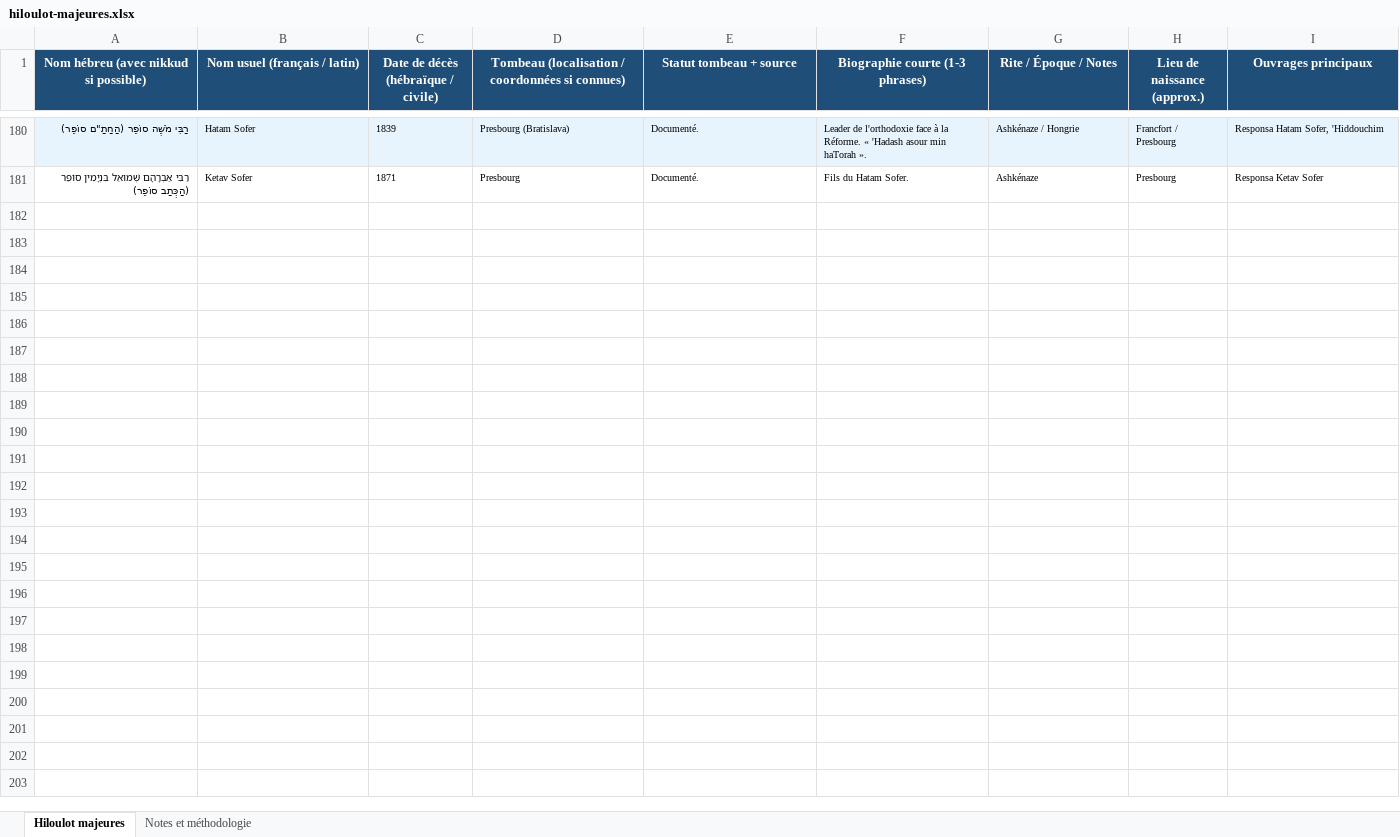
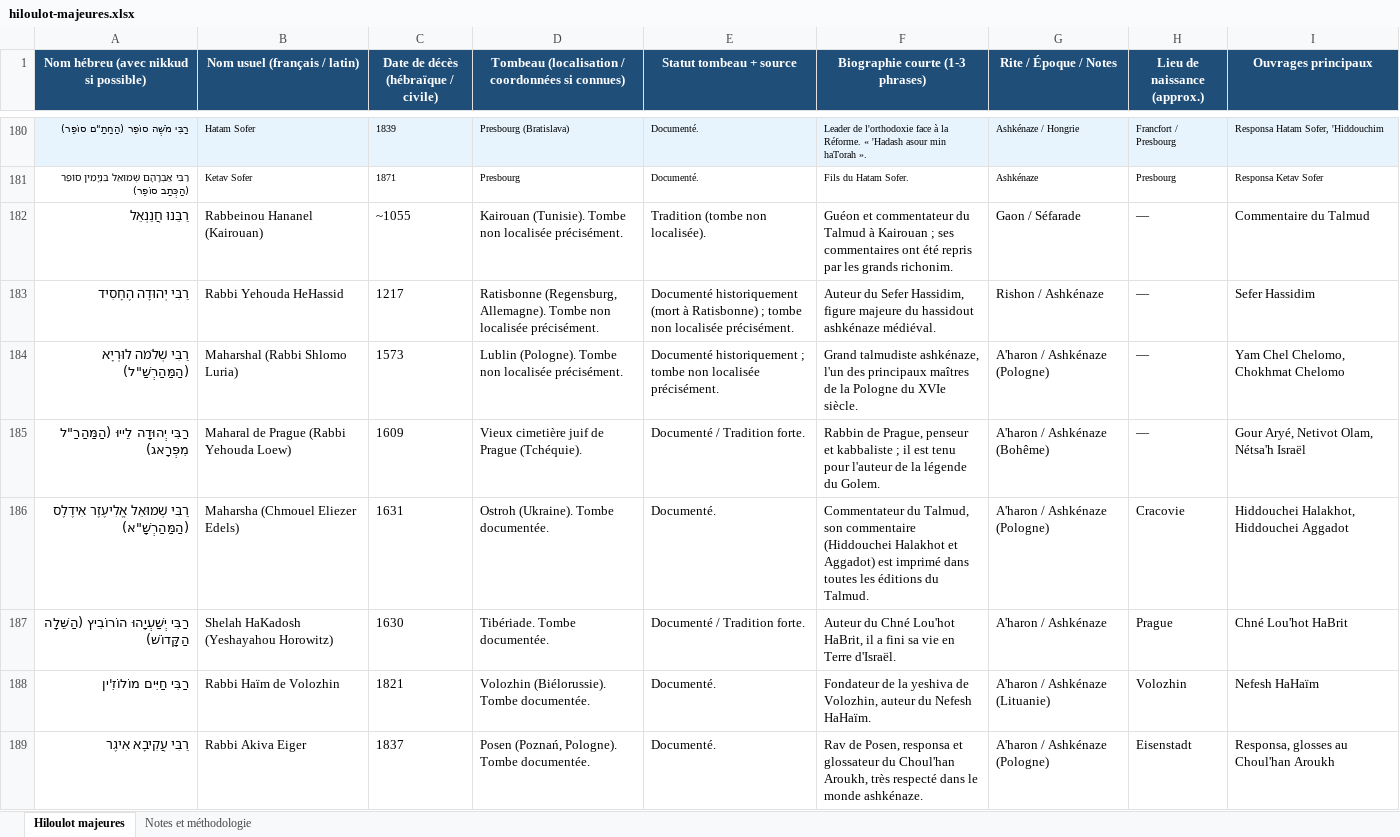
Before and after one commit to Ruben715-MRS/TorahAxe, an Excel workbook: scripts/sources/hiloulot-majeures.xlsx, sheet Hiloulot majeures, drawn as a sheet; only a part is shown, gaps mark what is left out; values as stored, in another font and other column widths than the file's, no borders; the diff covers the shown part only; the diff names each change by its address in the sheet, - before the commit and + after, or states it on an @@ line.

```diff
--- a/scripts/sources/hiloulot-majeures.xlsx (sheet Hiloulot majeures)
+++ b/scripts/sources/hiloulot-majeures.xlsx (sheet Hiloulot majeures)
+row 182: רַבֵּנוּ חֲנַנְאֵל | Rabbeinou Hananel (Kairouan) | ~1055 | Kairouan (Tunisie). Tombe non localisée précisément. | Tradition (tombe non localisée). | Guéon et commentateur du Talmud à Kairouan ; ses commentaires ont été repris par les grands richonim. | Gaon / Séfarade | — | Commentaire du Talmud
+row 183: רַבִּי יְהוּדָה הֶחָסִיד | Rabbi Yehouda HeHassid | 1217 | Ratisbonne (Regensburg, Allemagne). Tombe non localisée précisément. | Documenté historiquement (mort à Ratisbonne) ; tombe non localisée précisément. | Auteur du Sefer Hassidim, figure majeure du hassidout ashkénaze médiéval. | Rishon / Ashkénaze | — | Sefer Hassidim
+row 184: רַבִּי שְׁלֹמֹה לוּרְיָא (הַמַּהַרְשַׁ"ל) | Maharshal (Rabbi Shlomo Luria) | 1573 | Lublin (Pologne). Tombe non localisée précisément. | Documenté historiquement ; tombe non localisée précisément. | Grand talmudiste ashkénaze, l'un des principaux maîtres de la Pologne du XVIe siècle. | A'haron / Ashkénaze (Pologne) | — | Yam Chel Chelomo, Chokhmat Chelomo
+row 185: רַבִּי יְהוּדָה לֵייוּ (הַמַּהַרַ"ל מִפְּרָאג) | Maharal de Prague (Rabbi Yehouda Loew) | 1609 | Vieux cimetière juif de Prague (Tchéquie). | Documenté / Tradition forte. | Rabbin de Prague, penseur et kabbaliste ; il est tenu pour l'auteur de la légende du Golem. | A'haron / Ashkénaze (Bohême) | — | Gour Aryé, Netivot Olam, Nétsa'h Israël
+row 186: רַבִּי שְׁמוּאֵל אֱלִיעֶזֶר אִידֶלֶס (הַמַּהַרְשָׁ"א) | Maharsha (Chmouel Eliezer Edels) | 1631 | Ostroh (Ukraine). Tombe documentée. | Documenté. | Commentateur du Talmud, son commentaire (Hiddouchei Halakhot et Aggadot) est imprimé dans toutes les éditions du Talmud. | A'haron / Ashkénaze (Pologne) | Cracovie | Hiddouchei Halakhot, Hiddouchei Aggadot
+row 187: רַבִּי יְשַׁעְיָהוּ הוֹרוֹבִיץ (הַשֵּׁלָה הַקָּדוֹשׁ) | Shelah HaKadosh (Yeshayahou Horowitz) | 1630 | Tibériade. Tombe documentée. | Documenté / Tradition forte. | Auteur du Chné Lou'hot HaBrit, il a fini sa vie en Terre d'Israël. | A'haron / Ashkénaze | Prague | Chné Lou'hot HaBrit
+row 188: רַבִּי חַיִּים מוֹלוֹז'ִין | Rabbi Haïm de Volozhin | 1821 | Volozhin (Biélorussie). Tombe documentée. | Documenté. | Fondateur de la yeshiva de Volozhin, auteur du Nefesh HaHaïm. | A'haron / Ashkénaze (Lituanie) | Volozhin | Nefesh HaHaïm
+row 189: רַבִּי עֲקִיבָא אִיגֶר | Rabbi Akiva Eiger | 1837 | Posen (Poznań, Pologne). Tombe documentée. | Documenté. | Rav de Posen, responsa et glossateur du Choul'han Aroukh, très respecté dans le monde ashkénaze. | A'haron / Ashkénaze (Pologne) | Eisenstadt | Responsa, glosses au Choul'han Aroukh
```
Also changed, not shown: 7 added rows elsewhere in this sheet, 7 other files.
